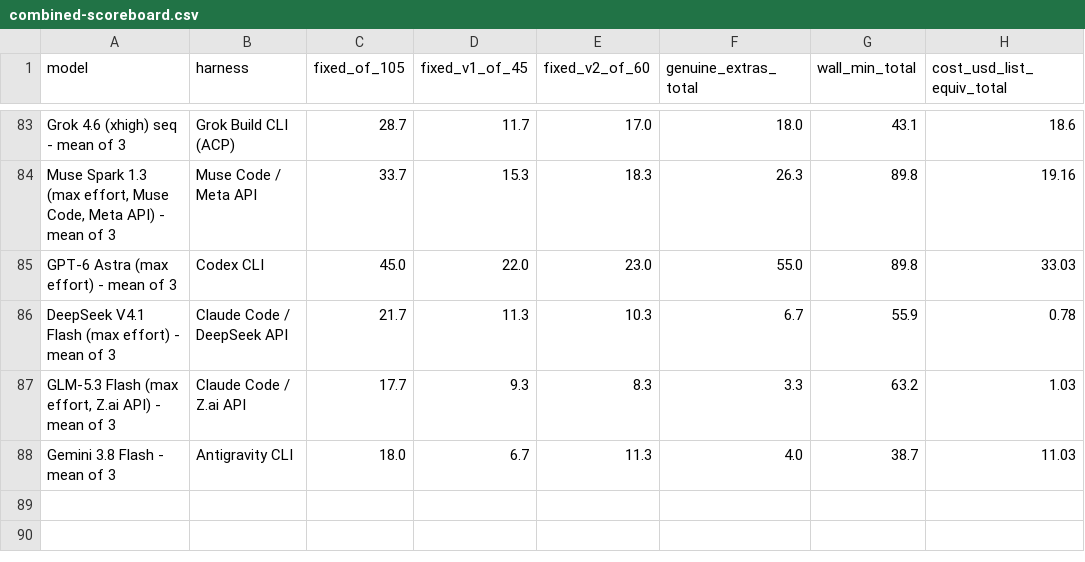
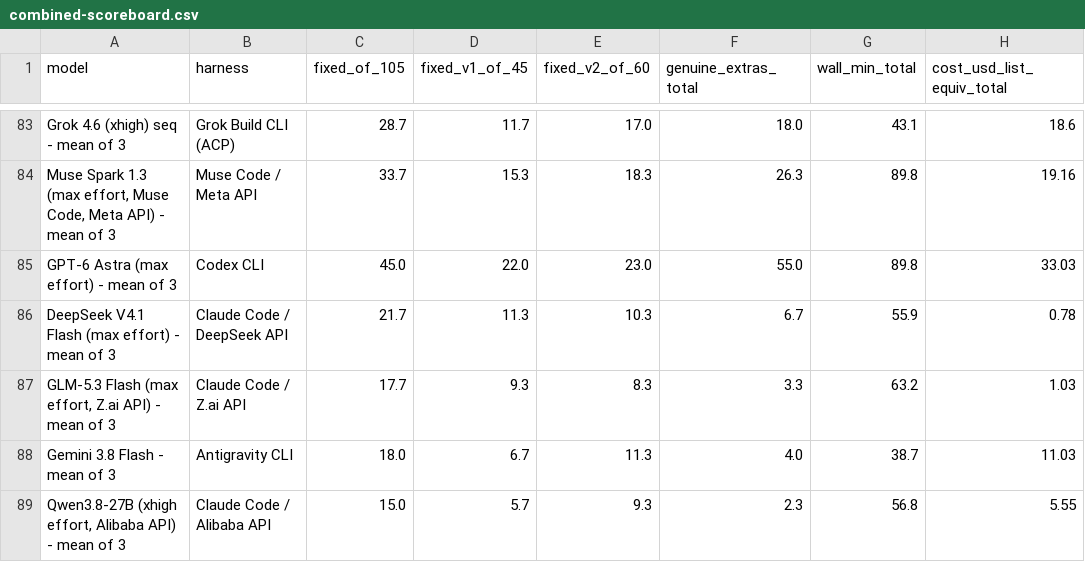
Before and after one commit to pauljones0/BBBB, a CSV file: results/combined-scoreboard.csv, drawn as a sheet; only a part is shown, gaps mark what is left out; the diff names each change by its address in the sheet, - before the commit and + after, or states it on an @@ line.

```diff
--- a/results/combined-scoreboard.csv
+++ b/results/combined-scoreboard.csv
+row 89: Qwen3.8-27B (xhigh effort, Alibaba API) - mean of 3 | Claude Code / Alibaba API | 15.0 | 5.7 | 9.3 | 2.3 | 56.8 | 5.55
```
Also changed, not shown: results/coverage.csv, results/repo1-metrics.csv, 11 other files.
